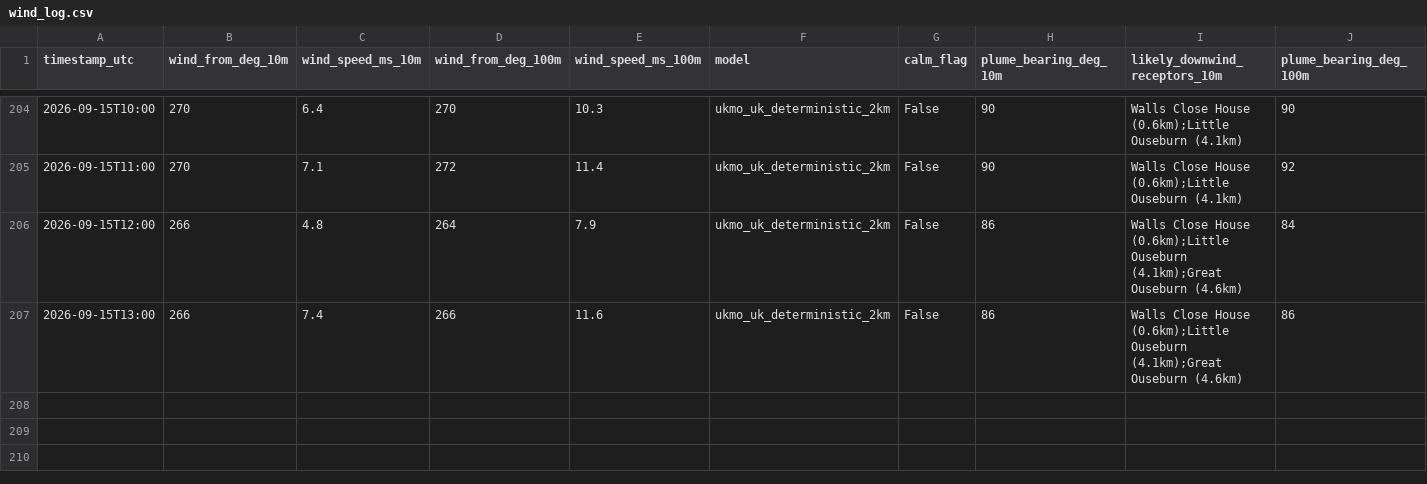
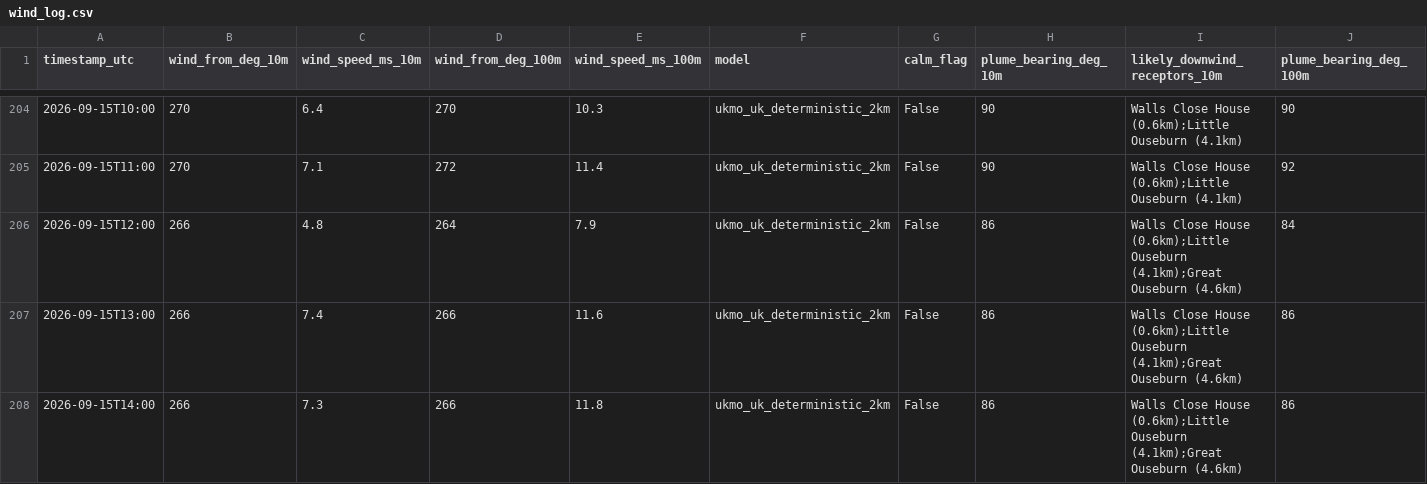
Before and after one commit to Matthew42205/awrp-wind-log, a CSV file: wind_log.csv, drawn as a sheet; only a part is shown, gaps mark what is left out; rows hold the shown columns only; the diff names each change by its address in the sheet, - before the commit and + after, or states it on an @@ line.

```diff
--- a/wind_log.csv
+++ b/wind_log.csv
+row 208: 2026-09-15T14:00 | 266 | 7.3 | 266 | 11.8 | ukmo_uk_deterministic_2km | False | 86 | Walls Close House (0.6km);Little Ouseburn (4.1km);Great Ouseburn (4.6km) | 86
```
